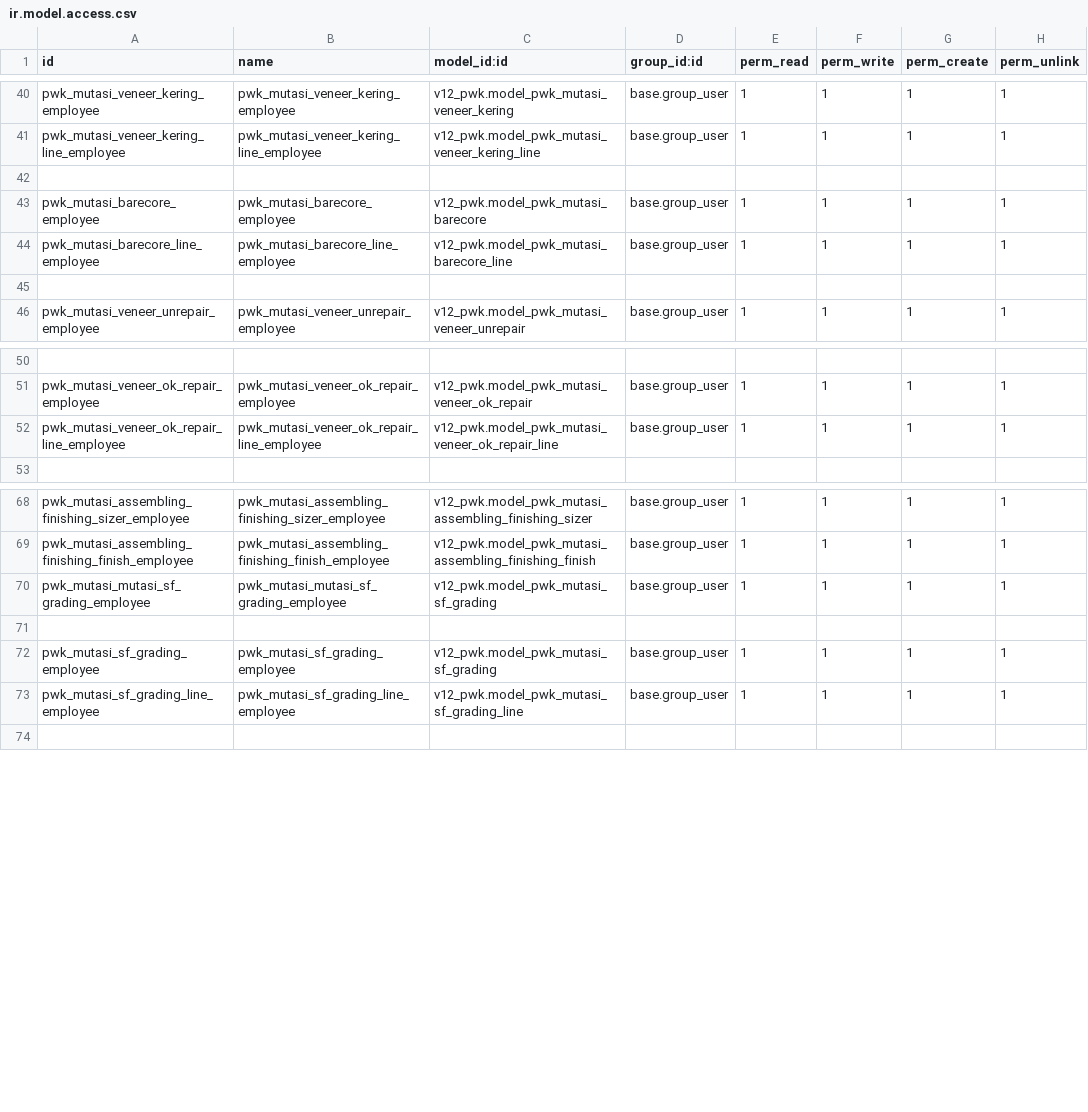
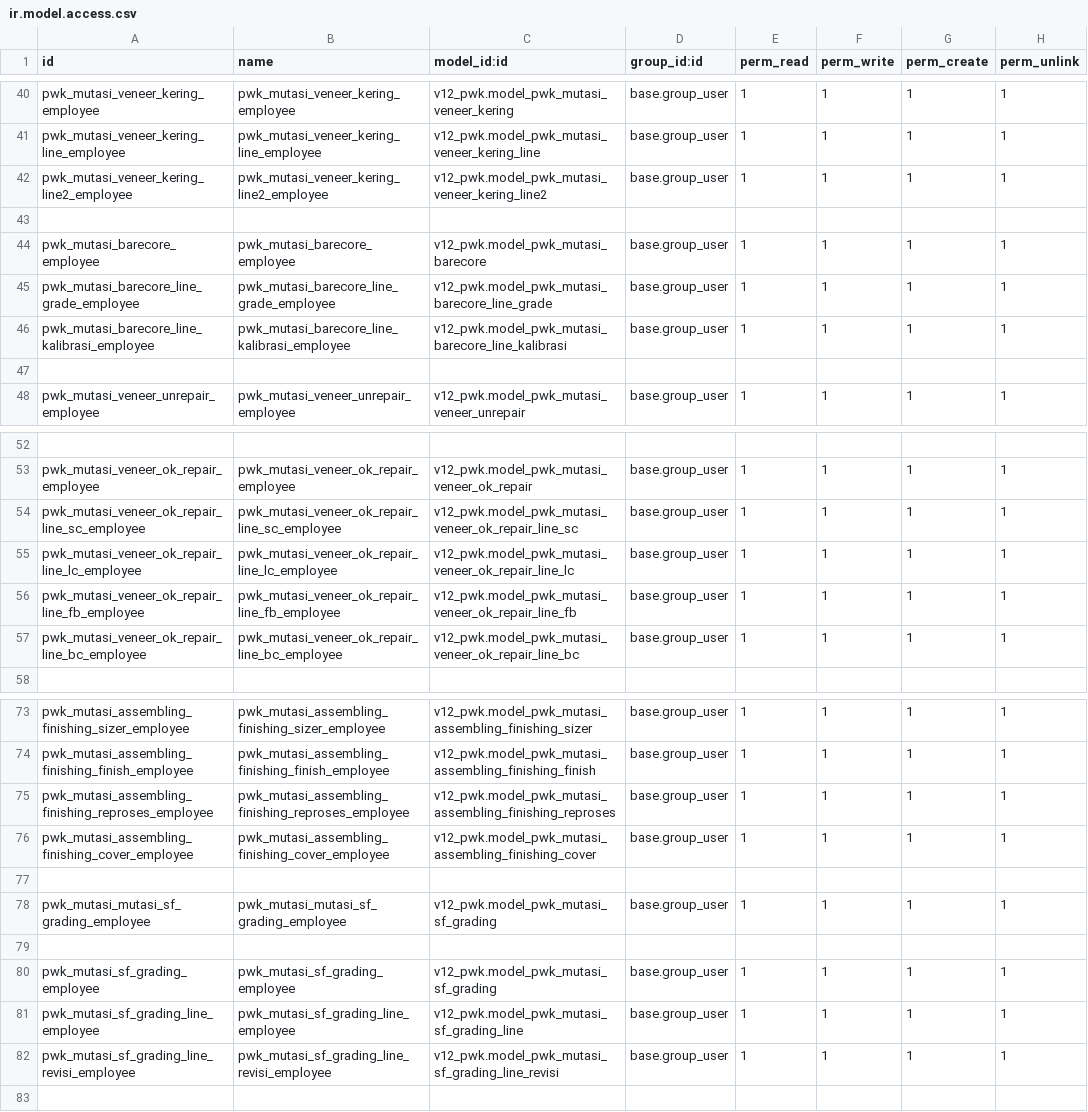
Before and after one commit to alfiussamuel/github-forwarderp-pwk, a CSV file: v12_pwk/security/ir.model.access.csv, drawn as a sheet; only a part is shown, gaps mark what is left out; addresses are those after the commit; the diff names each change by its address in the sheet, - before the commit and + after, or states it on an @@ line.

```diff
--- a/v12_pwk/security/ir.model.access.csv
+++ b/v12_pwk/security/ir.model.access.csv
+row 42: pwk_mutasi_veneer_kering_line2_employee | pwk_mutasi_veneer_kering_line2_employee | v12_pwk.model_pwk_mutasi_veneer_kering_line2 | base.group_user | 1 | 1 | 1 | 1
-A45 (id): pwk_mutasi_barecore_line_employee
+A45 (id): pwk_mutasi_barecore_line_grade_employee
-B45 (name): pwk_mutasi_barecore_line_employee
+B45 (name): pwk_mutasi_barecore_line_grade_employee
-C45 (model_id:id): v12_pwk.model_pwk_mutasi_barecore_line
+C45 (model_id:id): v12_pwk.model_pwk_mutasi_barecore_line_grade
+row 46: pwk_mutasi_barecore_line_kalibrasi_employee | pwk_mutasi_barecore_line_kalibrasi_employee | v12_pwk.model_pwk_mutasi_barecore_line_kalibrasi | base.group_user | 1 | 1 | 1 | 1
-A54 (id): pwk_mutasi_veneer_ok_repair_line_employee
+A54 (id): pwk_mutasi_veneer_ok_repair_line_sc_employee
-B54 (name): pwk_mutasi_veneer_ok_repair_line_employee
+B54 (name): pwk_mutasi_veneer_ok_repair_line_sc_employee
-C54 (model_id:id): v12_pwk.model_pwk_mutasi_veneer_ok_repair_line
+C54 (model_id:id): v12_pwk.model_pwk_mutasi_veneer_ok_repair_line_sc
+row 55: pwk_mutasi_veneer_ok_repair_line_lc_employee | pwk_mutasi_veneer_ok_repair_line_lc_employee | v12_pwk.model_pwk_mutasi_veneer_ok_repair_line_lc | base.group_user | 1 | 1 | 1 | 1
+row 56: pwk_mutasi_veneer_ok_repair_line_fb_employee | pwk_mutasi_veneer_ok_repair_line_fb_employee | v12_pwk.model_pwk_mutasi_veneer_ok_repair_line_fb | base.group_user | 1 | 1 | 1 | 1
+row 57: pwk_mutasi_veneer_ok_repair_line_bc_employee | pwk_mutasi_veneer_ok_repair_line_bc_employee | v12_pwk.model_pwk_mutasi_veneer_ok_repair_line_bc | base.group_user | 1 | 1 | 1 | 1
+row 75: pwk_mutasi_assembling_finishing_reproses_employee | pwk_mutasi_assembling_finishing_reproses_employee | v12_pwk.model_pwk_mutasi_assembling_finishing_reproses | base.group_user | 1 | 1 | 1 | 1
+row 76: pwk_mutasi_assembling_finishing_cover_employee | pwk_mutasi_assembling_finishing_cover_employee | v12_pwk.model_pwk_mutasi_assembling_finishing_cover | base.group_user | 1 | 1 | 1 | 1
+row 77: (empty)
+row 82: pwk_mutasi_sf_grading_line_revisi_employee | pwk_mutasi_sf_grading_line_revisi_employee | v12_pwk.model_pwk_mutasi_sf_grading_line_revisi | base.group_user | 1 | 1 | 1 | 1
```
Also changed, not shown: 34 other files.
